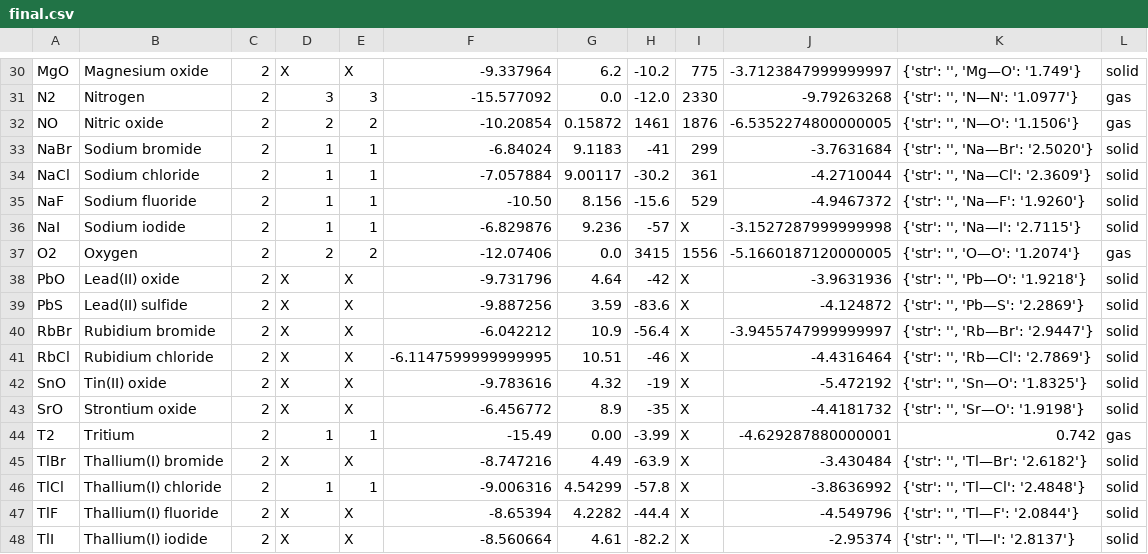
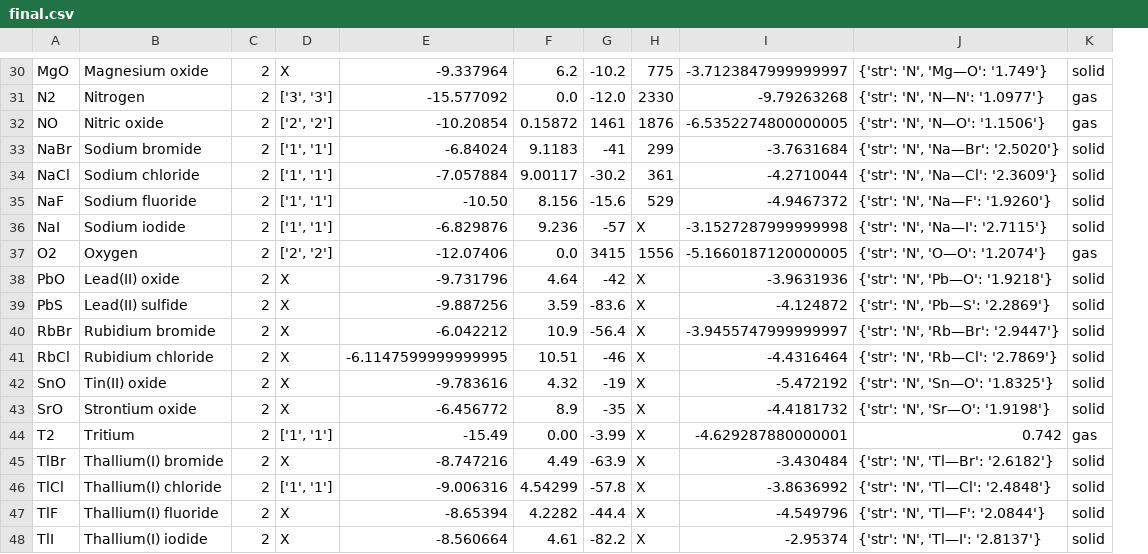
Before and after one commit to saekiamae/Project-Gorny, a CSV file: Mathematica Works/Molecules v5/final.csv, drawn as a sheet; only a part is shown, gaps mark what is left out; removed rows and columns are numbered as before the commit, all else as after; the diff covers the shown part only; the diff names each change by its address in the sheet, - before the commit and + after, or states it on an @@ line.

```diff
--- a/Mathematica Works/Molecules v5/final.csv
+++ b/Mathematica Works/Molecules v5/final.csv
-column E, rows 30-48: X | 3 | 2 | 1 | 1 | 1 | 1 | 2 | X | X | X | X | X | X | 1 | X | 1 | X | X
-column K, rows 30-48: {'str': '', 'Mg—O': '1.749'} | {'str': '', 'N—N': '1.0977'} | {'str': '', 'N—O': '1.1506'} | {'str': '', 'Na—Br': '2.5020'} | {'str': '', 'Na—Cl': '2.3609'} | {'str': '', 'Na—F': '1.9260'} | {'str': '', 'Na—I': '2.7115'} | {'str': '', 'O—O': '1.2074'} | {'str': '', 'Pb—O': '1.9218'} | {'str': '', 'Pb—S': '2.2869'} | {'str': '', 'Rb—Br': '2.9447'} | {'str': '', 'Rb—Cl': '2.7869'} | {'str': '', 'Sn—O': '1.8325'} | {'str': '', 'Sr—O': '1.9198'} | 0.742 | {'str': '', 'Tl—Br': '2.6182'} | {'str': '', 'Tl—Cl': '2.4848'} | {'str': '', 'Tl—F': '2.0844'} | {'str': '', 'Tl—I': '2.8137'}
+column J, rows 30-48: {'str': 'N', 'Mg—O': '1.749'} | {'str': 'N', 'N—N': '1.0977'} | {'str': 'N', 'N—O': '1.1506'} | {'str': 'N', 'Na—Br': '2.5020'} | {'str': 'N', 'Na—Cl': '2.3609'} | {'str': 'N', 'Na—F': '1.9260'} | {'str': 'N', 'Na—I': '2.7115'} | {'str': 'N', 'O—O': '1.2074'} | {'str': 'N', 'Pb—O': '1.9218'} | {'str': 'N', 'Pb—S': '2.2869'} | {'str': 'N', 'Rb—Br': '2.9447'} | {'str': 'N', 'Rb—Cl': '2.7869'} | {'str': 'N', 'Sn—O': '1.8325'} | {'str': 'N', 'Sr—O': '1.9198'} | 0.742 | {'str': 'N', 'Tl—Br': '2.6182'} | {'str': 'N', 'Tl—Cl': '2.4848'} | {'str': 'N', 'Tl—F': '2.0844'} | {'str': 'N', 'Tl—I': '2.8137'}
-D31: 3
+D31: ['3', '3']
-D32: 2
+D32: ['2', '2']
-D33:D36: 1
+D33:D36: ['1', '1']
-D37: 2
+D37: ['2', '2']
-D44: 1
+D44: ['1', '1']
-D46: 1
+D46: ['1', '1']
```
Also changed, not shown: 22 edited cells elsewhere in this file, 3 other files.
